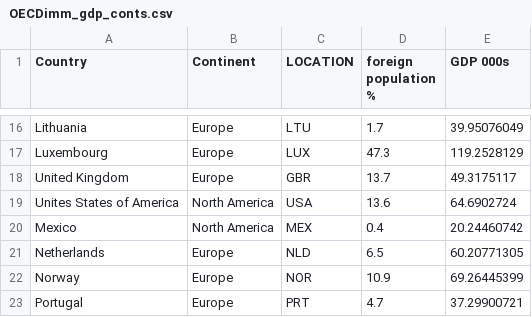
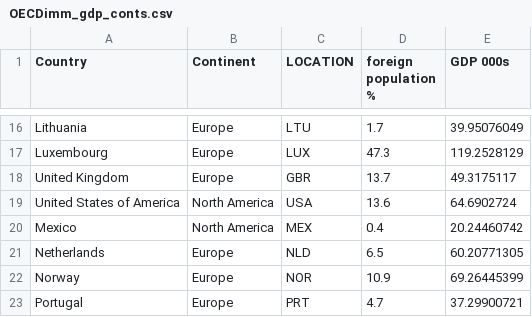
Before and after one commit to sadieward/sadieward.github.io, a CSV file: OECDimm_gdp_conts.csv, drawn as a sheet; only a part is shown, gaps mark what is left out.

Commit message:
Update OECDimm_gdp_conts.csv

```diff
--- a/OECDimm_gdp_conts.csv
+++ b/OECDimm_gdp_conts.csv
@@ -18,3 +18,3 @@ Luxembourg,Europe,LUX,47.3,119.2528129
 United Kingdom,Europe,GBR,13.7,49.3175117
-Unites States of America,North America,USA,13.6,64.6902724
+United States of America,North America,USA,13.6,64.6902724
 Mexico,North America,MEX,0.4,20.24460742
```
